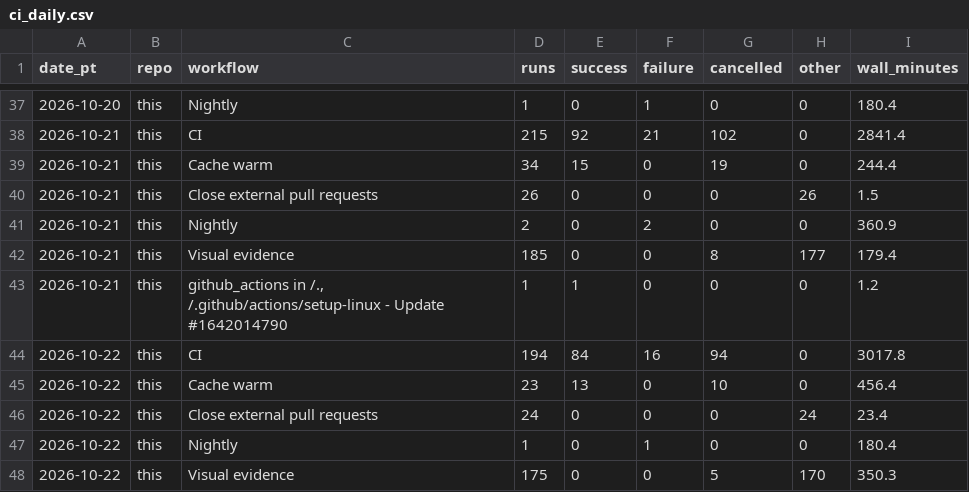
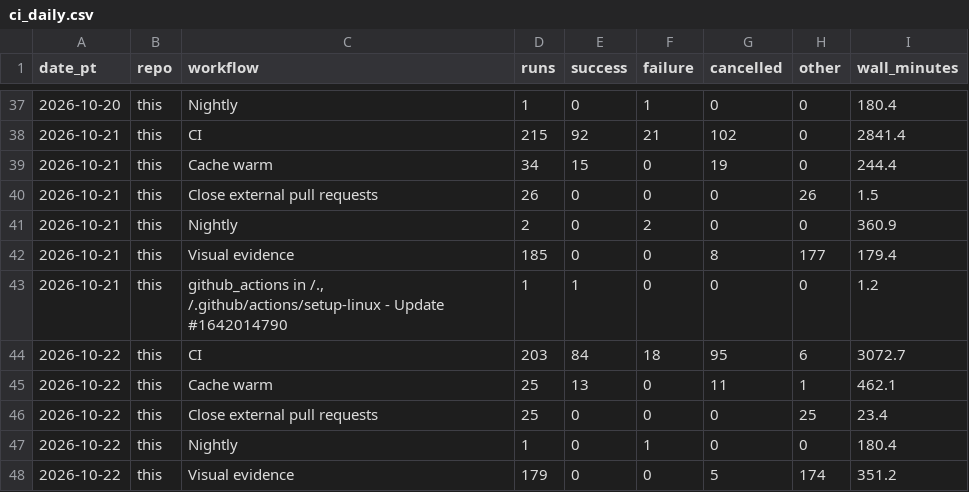
Before and after one commit to dazsel/omuzaki, a CSV file: docs/history/build-stats/ci_daily.csv, drawn as a sheet; only a part is shown, gaps mark what is left out.

```diff
--- a/docs/history/build-stats/ci_daily.csv
+++ b/docs/history/build-stats/ci_daily.csv
@@ -43,6 +43,6 @@ date_pt,repo,workflow,runs,success,failure,cancelled,other,wall_minutes
 2026-10-21,this,"github_actions in /., /.github/actions/setup-linux - Update #1642014790",1,1,0,0,0,1.2
-2026-10-22,this,CI,194,84,16,94,0,3017.8
-2026-10-22,this,Cache warm,23,13,0,10,0,456.4
-2026-10-22,this,Close external pull requests,24,0,0,0,24,23.4
+2026-10-22,this,CI,203,84,18,95,6,3072.7
+2026-10-22,this,Cache warm,25,13,0,11,1,462.1
+2026-10-22,this,Close external pull requests,25,0,0,0,25,23.4
 2026-10-22,this,Nightly,1,0,1,0,0,180.4
-2026-10-22,this,Visual evidence,175,0,0,5,170,350.3
+2026-10-22,this,Visual evidence,179,0,0,5,174,351.2
```
Also changed, not shown: docs/history/build-stats/commits_daily.csv, docs/history/build-stats/prs_daily.csv, 4 other files.
